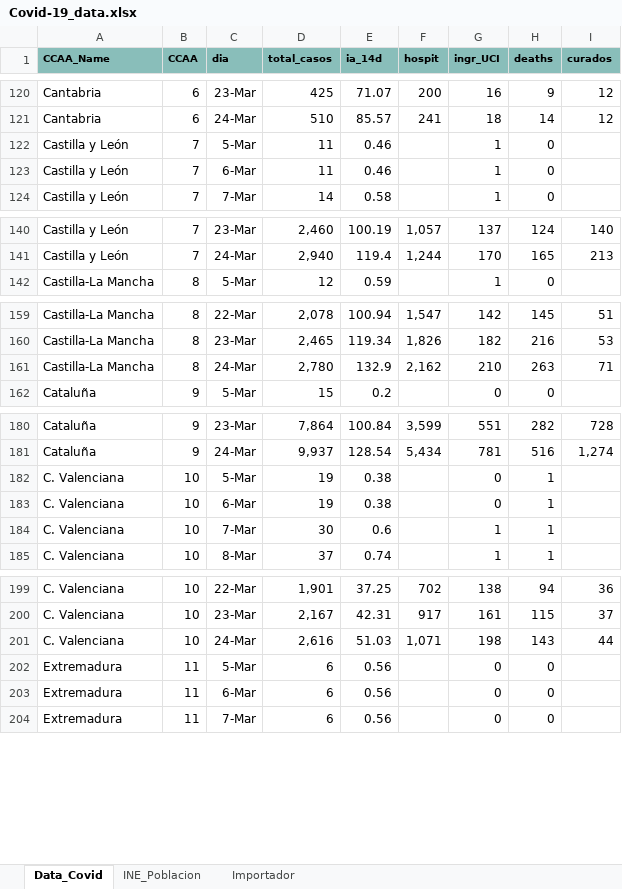
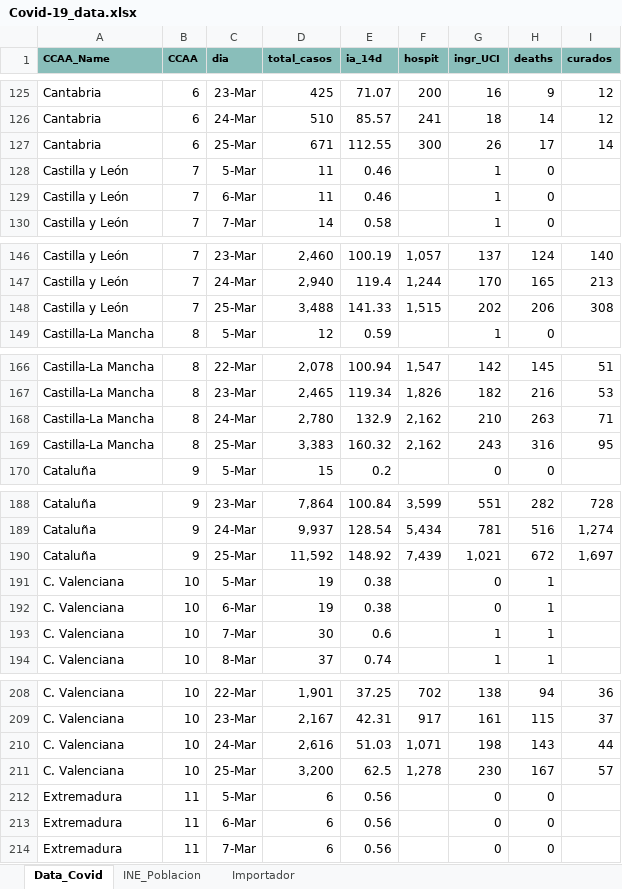
Before and after one commit to JuanJoseVidal/covid-19spain, an Excel workbook: data/Covid-19_data.xlsx, sheet Data_Covid, drawn as a sheet; only a part is shown, gaps mark what is left out; values as stored, in another font and other column widths than the file's, no borders; charts and pictures not drawn; the diff covers the shown part only; the diff names each change by its address in the sheet, - before the commit and + after, or states it on an @@ line.

Commit message:
25-m data and minor impr

```diff
--- a/data/Covid-19_data.xlsx (sheet Data_Covid)
+++ b/data/Covid-19_data.xlsx (sheet Data_Covid)
+row 127: Cantabria | 6 | 25-Mar | 671 | 112.55 | 300 | 26 | 17 | 14
+row 148: Castilla y León | 7 | 25-Mar | 3,488 | 141.33 | 1,515 | 202 | 206 | 308
+row 169: Castilla-La Mancha | 8 | 25-Mar | 3,383 | 160.32 | 2,162 | 243 | 316 | 95
+row 190: Cataluña | 9 | 25-Mar | 11,592 | 148.92 | 7,439 | 1,021 | 672 | 1,697
+row 211: C. Valenciana | 10 | 25-Mar | 3,200 | 62.5 | 1,278 | 230 | 167 | 57
```
Also changed, not shown: 14 added rows elsewhere in this sheet, sheet Importador, charts or pictures, 1 other file.
